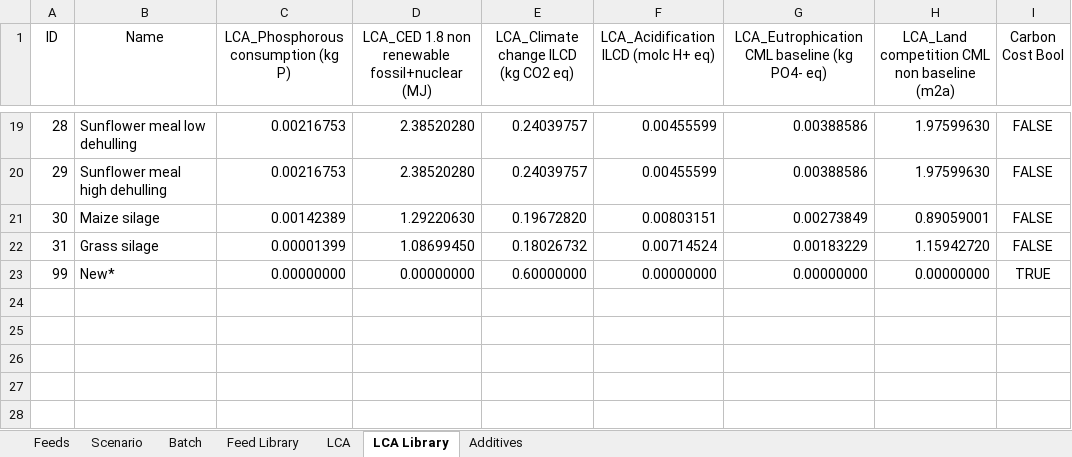
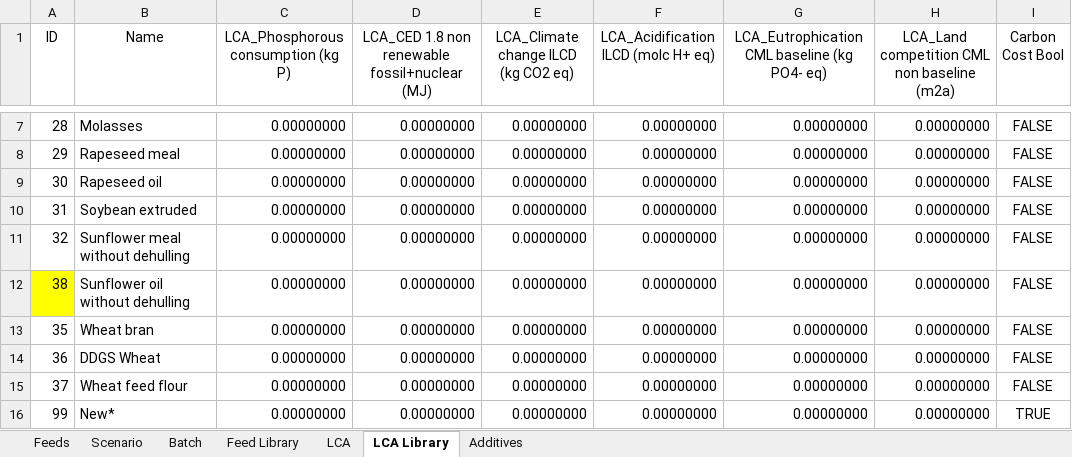
Before and after one commit to BlackNellore/GreenFeeding, an Excel workbook: Input.xlsx, sheet LCA Library, drawn as a sheet; only a part is shown, gaps mark what is left out; values as stored, in another font and other column widths than the file's, no borders; conditional formats and table styles not drawn; addresses are those after the commit; the diff covers the shown part only; the diff names each change by its address in the sheet, - before the commit and + after, or states it on an @@ line.

```diff
--- a/Input.xlsx (sheet LCA Library)
+++ b/Input.xlsx (sheet LCA Library)
-B7 (Name): Sunflower meal low dehulling
+B7 (Name): Molasses
-C7:C8: 0.00216753
+C7:C8: 0.00000000
-D7:D8: 2.38520280
+D7:D8: 0.00000000
-E7:E8: 0.24039757
+E7:E8: 0.00000000
-F7:F8: 0.00455599
+F7:F8: 0.00000000
-G7:G8: 0.00388586
+G7:G8: 0.00000000
-H7:H8: 1.97599630
+H7:H8: 0.00000000
-B8 (Name): Sunflower meal high dehulling
+B8 (Name): Rapeseed meal
-B9 (Name): Maize silage
+B9 (Name): Rapeseed oil
-C9: 0.00142389
+C9: 0.00000000
-D9: 1.29220630
+D9: 0.00000000
-E9: 0.19672820
+E9: 0.00000000
-F9: 0.00803151
+F9: 0.00000000
-G9: 0.00273849
+G9: 0.00000000
-H9: 0.89059001
+H9: 0.00000000
-B10 (Name): Grass silage
+B10 (Name): Soybean extruded
-C10: 0.00001399
+C10: 0.00000000
-D10: 1.08699450
+D10: 0.00000000
-E10: 0.18026732
+E10: 0.00000000
-F10: 0.00714524
+F10: 0.00000000
-G10: 0.00183229
+G10: 0.00000000
-H10: 1.15942720
+H10: 0.00000000
+row 11: 32 | Sunflower meal without dehulling | 0.00000000 | 0.00000000 | 0.00000000 | 0.00000000 | 0.00000000 | 0.00000000 | FALSE
+row 12: 38 | Sunflower oil without dehulling | 0.00000000 | 0.00000000 | 0.00000000 | 0.00000000 | 0.00000000 | 0.00000000 | FALSE
+row 13: 35 | Wheat bran | 0.00000000 | 0.00000000 | 0.00000000 | 0.00000000 | 0.00000000 | 0.00000000 | FALSE
+row 14: 36 | DDGS Wheat | 0.00000000 | 0.00000000 | 0.00000000 | 0.00000000 | 0.00000000 | 0.00000000 | FALSE
+row 15: 37 | Wheat feed flour | 0.00000000 | 0.00000000 | 0.00000000 | 0.00000000 | 0.00000000 | 0.00000000 | FALSE
-E16: 0.60000000
+E16: 0.00000000
```
Also changed, not shown: 3 added rows, 15 removed rows and 13 edited cells elsewhere in this sheet, sheet Feed Library, sheet Feeds, sheet Scenario, sheet Batch, sheet Additives, charts or pictures, 7 other files.
